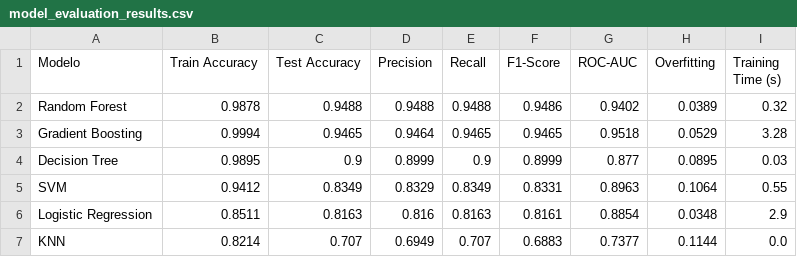
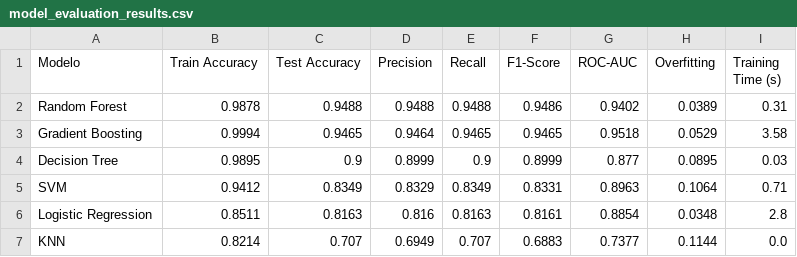
Before and after one commit to JuanSNuno/final-project-ml, a CSV file: mlops_pipeline/artifacts/model_evaluation_results.csv, drawn as a sheet.

```diff
--- a/mlops_pipeline/artifacts/model_evaluation_results.csv
+++ b/mlops_pipeline/artifacts/model_evaluation_results.csv
@@ -1,7 +1,7 @@
 Modelo,Train Accuracy,Test Accuracy,Precision,Recall,F1-Score,ROC-AUC,Overfitting,Training Time (s)
-Random Forest,0.9878,0.9488,0.9488,0.9488,0.9486,0.9402,0.0389,0.32
-Gradient Boosting,0.9994,0.9465,0.9464,0.9465,0.9465,0.9518,0.0529,3.28
+Random Forest,0.9878,0.9488,0.9488,0.9488,0.9486,0.9402,0.0389,0.31
+Gradient Boosting,0.9994,0.9465,0.9464,0.9465,0.9465,0.9518,0.0529,3.58
 Decision Tree,0.9895,0.9,0.8999,0.9,0.8999,0.877,0.0895,0.03
-SVM,0.9412,0.8349,0.8329,0.8349,0.8331,0.8963,0.1064,0.55
-Logistic Regression,0.8511,0.8163,0.816,0.8163,0.8161,0.8854,0.0348,2.9
+SVM,0.9412,0.8349,0.8329,0.8349,0.8331,0.8963,0.1064,0.71
+Logistic Regression,0.8511,0.8163,0.816,0.8163,0.8161,0.8854,0.0348,2.8
 KNN,0.8214,0.707,0.6949,0.707,0.6883,0.7377,0.1144,0.0
```
Also changed, not shown: 29 other files.
